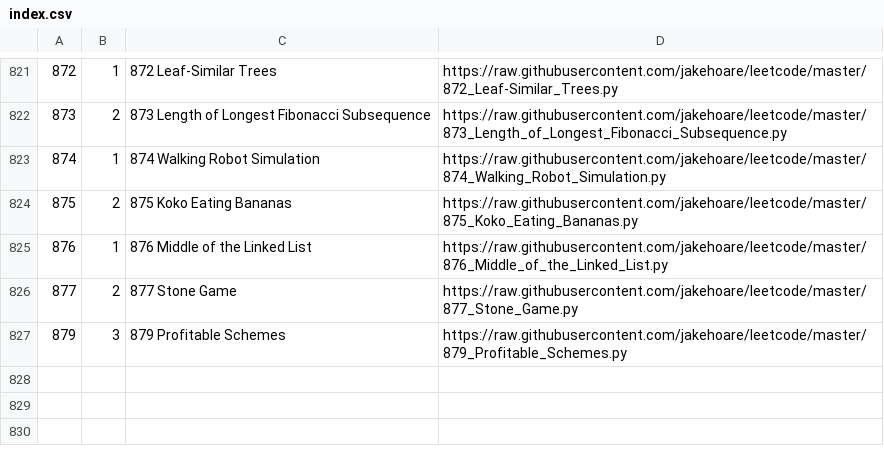
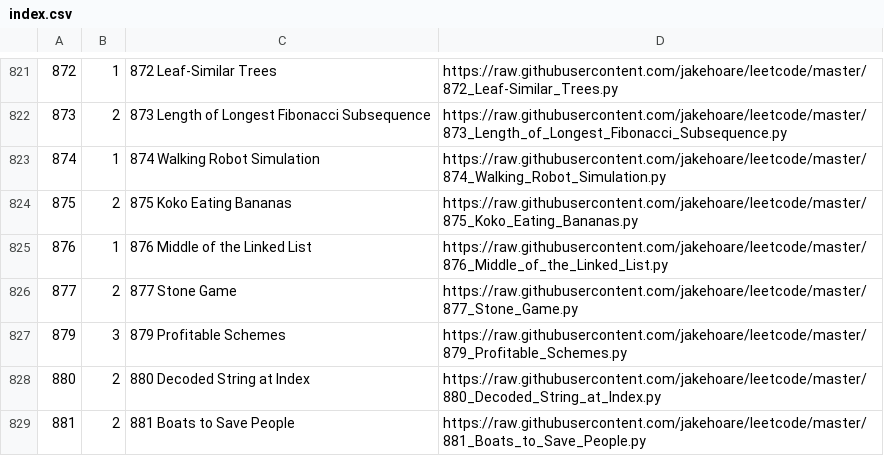
Before and after one commit to jakehoare/leetcode, a CSV file: index.csv, drawn as a sheet; only a part is shown, gaps mark what is left out.

Commit message:
Update index.

```diff
--- a/index.csv
+++ b/index.csv
@@ -827 +827,3 @@
 879,3,879 Profitable Schemes,https://raw.githubusercontent.com/jakehoare/leetcode/master/879_Profitable_Schemes.py
+880,2,880 Decoded String at Index,https://raw.githubusercontent.com/jakehoare/leetcode/master/880_Decoded_String_at_Index.py
+881,2,881 Boats to Save People,https://raw.githubusercontent.com/jakehoare/leetcode/master/881_Boats_to_Save_People.py
```
